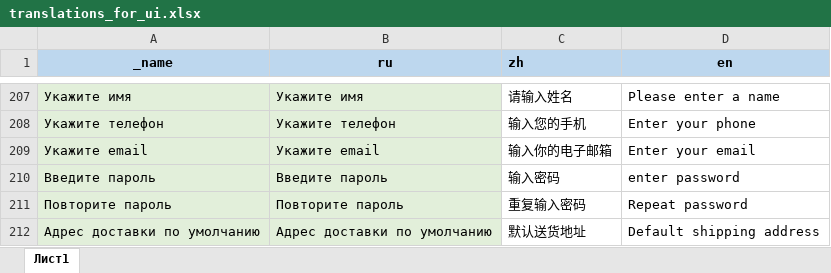
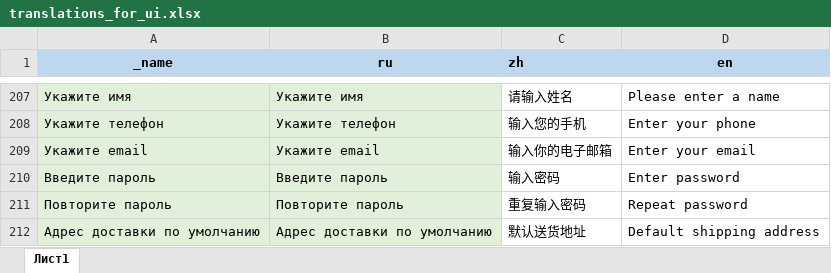
Before and after one commit to AlekseyMalakhov/bortik-project, an Excel workbook: server/translations_for_ui.xlsx, sheet Лист1, drawn as a sheet; only a part is shown, gaps mark what is left out; values as stored, in another font and other column widths than the file's, no borders; charts and pictures not drawn; the diff names each change by its address in the sheet, - before the commit and + after, or states it on an @@ line.

```diff
--- a/server/translations_for_ui.xlsx (sheet Лист1)
+++ b/server/translations_for_ui.xlsx (sheet Лист1)
-D210 (en): enter password
+D210 (en): Enter password
```
Also changed, not shown: charts or pictures, 1 other file.
